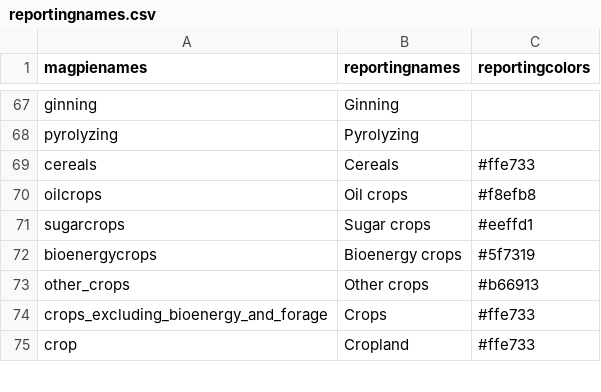
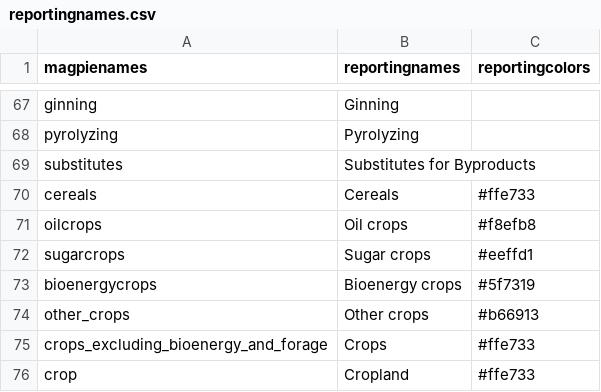
Before and after one commit to pik-piam/magpiesets, a CSV file: inst/extdata/reportingnames.csv, drawn as a sheet; only a part is shown, gaps mark what is left out.

Commit message:
Added processing substitutes reporting name mapping

```diff
--- a/inst/extdata/reportingnames.csv
+++ b/inst/extdata/reportingnames.csv
@@ -68,2 +68,3 @@
 "pyrolyzing","Pyrolyzing",
+"substitutes", "Substitutes for Byproducts",
 "cereals","Cereals","#ffe733"
```
